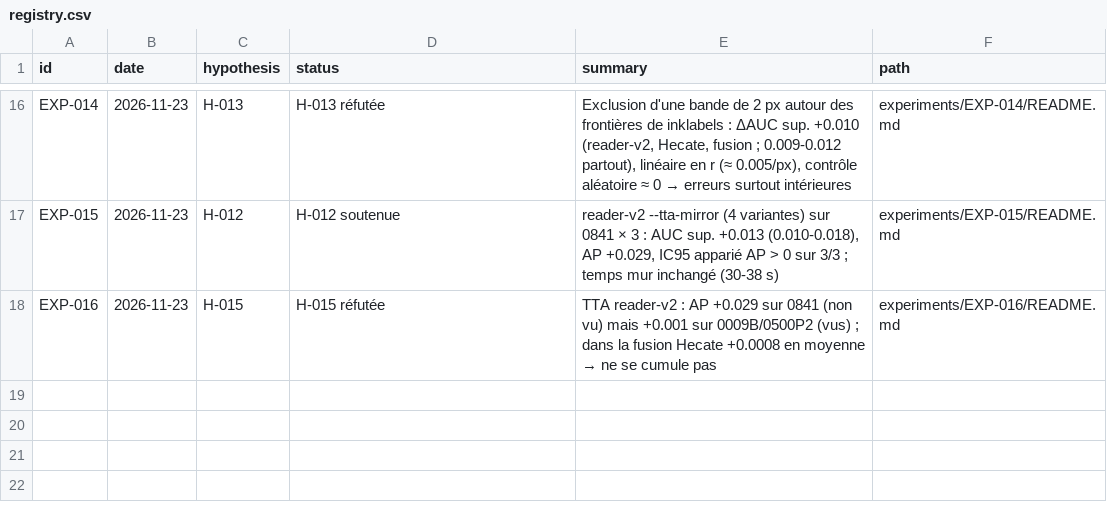
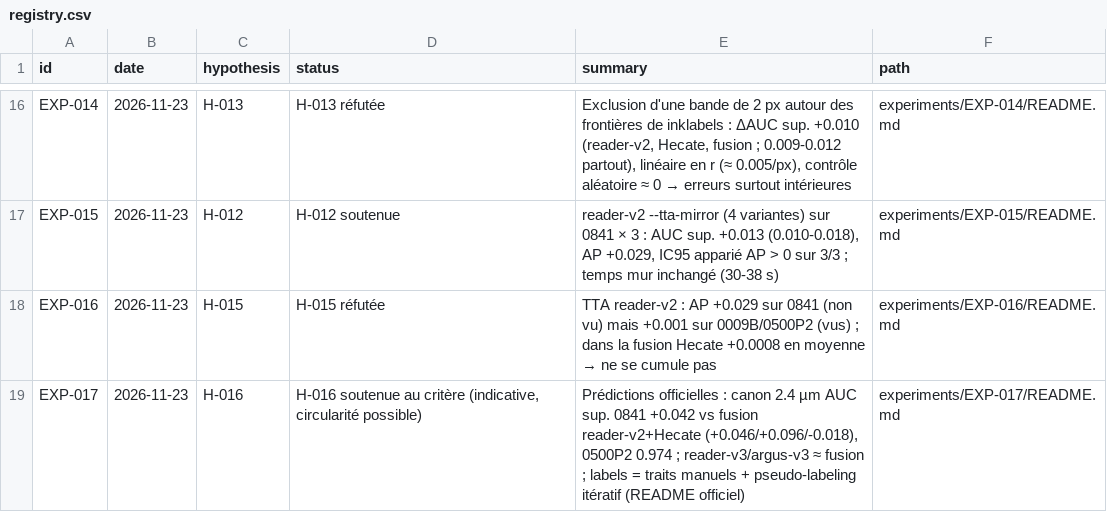
Before and after one commit to nevenfo/vesuvius-autonomous-research, a CSV file: experiments/registry.csv, drawn as a sheet; only a part is shown, gaps mark what is left out.

```diff
--- a/experiments/registry.csv
+++ b/experiments/registry.csv
@@ -18 +18,2 @@ EXP-015,2026-11-23,H-012,"H-012 soutenue","reader-v2 --tta-mirror (4 variantes)
 EXP-016,2026-11-23,H-015,"H-015 réfutée","TTA reader-v2 : AP +0.029 sur 0841 (non vu) mais +0.001 sur 0009B/0500P2 (vus) ; dans la fusion Hecate +0.0008 en moyenne → ne se cumule pas",experiments/EXP-016/README.md
+EXP-017,2026-11-23,H-016,"H-016 soutenue au critère (indicative, circularité possible)","Prédictions officielles : canon 2.4 µm AUC sup. 0841 +0.042 vs fusion reader-v2+Hecate (+0.046/+0.096/-0.018), 0500P2 0.974 ; reader-v3/argus-v3 ≈ fusion ; labels = traits manuels + pseudo-labeling itératif (README officiel)",experiments/EXP-017/README.md
```
Also changed, not shown: 6 other files.
